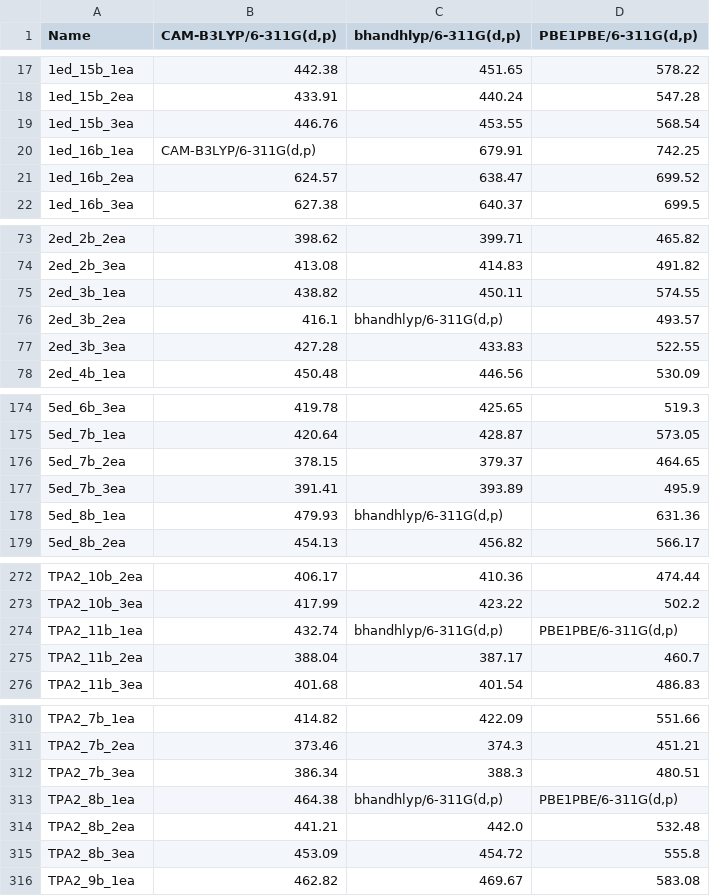
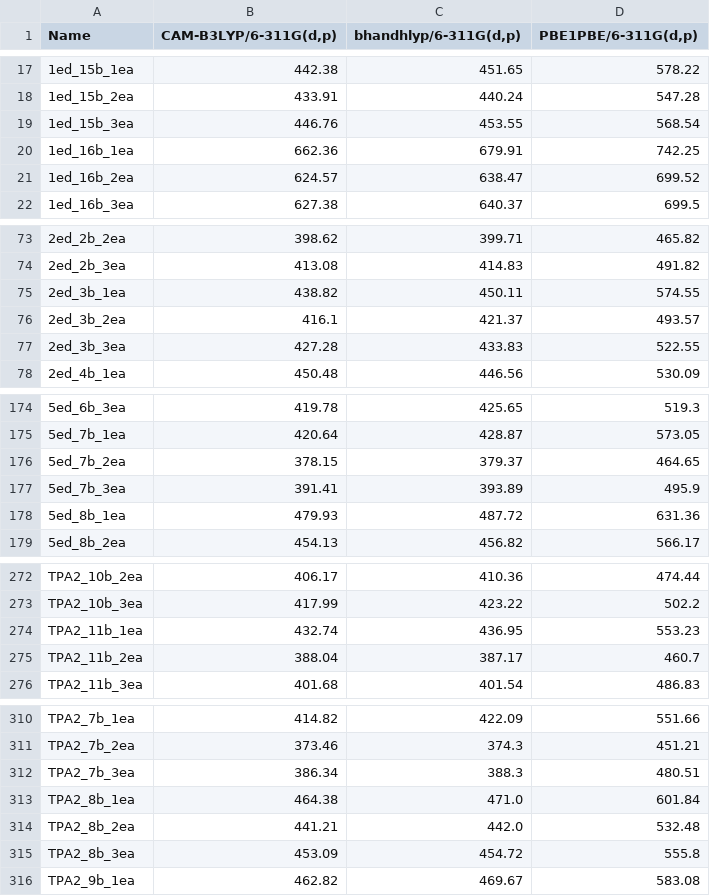
Before and after one commit to Awallace3/Dyes, a CSV file: out3.csv, drawn as a sheet; only a part is shown, gaps mark what is left out; the diff covers the shown part only.

```diff
--- a/out3.csv
+++ b/out3.csv
@@ -19,3 +19,3 @@ Name,"CAM-B3LYP/6-311G(d,p)","bhandhlyp/6-311G(d,p)","PBE1PBE/6-311G(d,p)"
 1ed_15b_3ea,446.76,453.55,568.54
-1ed_16b_1ea,"CAM-B3LYP/6-311G(d,p)",679.91,742.25
+1ed_16b_1ea,662.36,679.91,742.25
 1ed_16b_2ea,624.57,638.47,699.52
@@ -75,3 +75,3 @@ Name,"CAM-B3LYP/6-311G(d,p)","bhandhlyp/6-311G(d,p)","PBE1PBE/6-311G(d,p)"
 2ed_3b_1ea,438.82,450.11,574.55
-2ed_3b_2ea,416.1,"bhandhlyp/6-311G(d,p)",493.57
+2ed_3b_2ea,416.1,421.37,493.57
 2ed_3b_3ea,427.28,433.83,522.55
@@ -177,3 +177,3 @@ Name,"CAM-B3LYP/6-311G(d,p)","bhandhlyp/6-311G(d,p)","PBE1PBE/6-311G(d,p)"
 5ed_7b_3ea,391.41,393.89,495.9
-5ed_8b_1ea,479.93,"bhandhlyp/6-311G(d,p)",631.36
+5ed_8b_1ea,479.93,487.72,631.36
 5ed_8b_2ea,454.13,456.82,566.17
@@ -273,3 +273,3 @@ TPA2_10b_2ea,406.17,410.36,474.44
 TPA2_10b_3ea,417.99,423.22,502.2
-TPA2_11b_1ea,432.74,"bhandhlyp/6-311G(d,p)","PBE1PBE/6-311G(d,p)"
+TPA2_11b_1ea,432.74,436.95,553.23
 TPA2_11b_2ea,388.04,387.17,460.7
@@ -312,3 +312,3 @@ TPA2_7b_2ea,373.46,374.3,451.21
 TPA2_7b_3ea,386.34,388.3,480.51
-TPA2_8b_1ea,464.38,"bhandhlyp/6-311G(d,p)","PBE1PBE/6-311G(d,p)"
+TPA2_8b_1ea,464.38,471.0,601.84
 TPA2_8b_2ea,441.21,442.0,532.48
```
Also changed, not shown: 32 edited cells elsewhere in this file, 7 other files.
